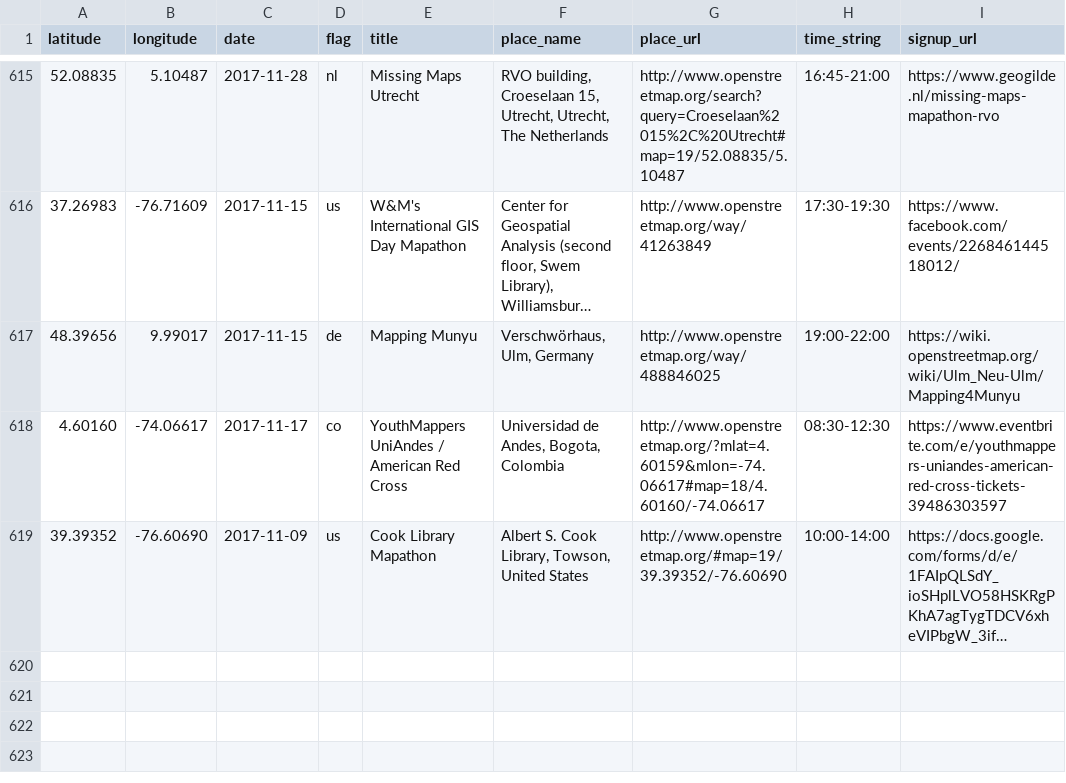
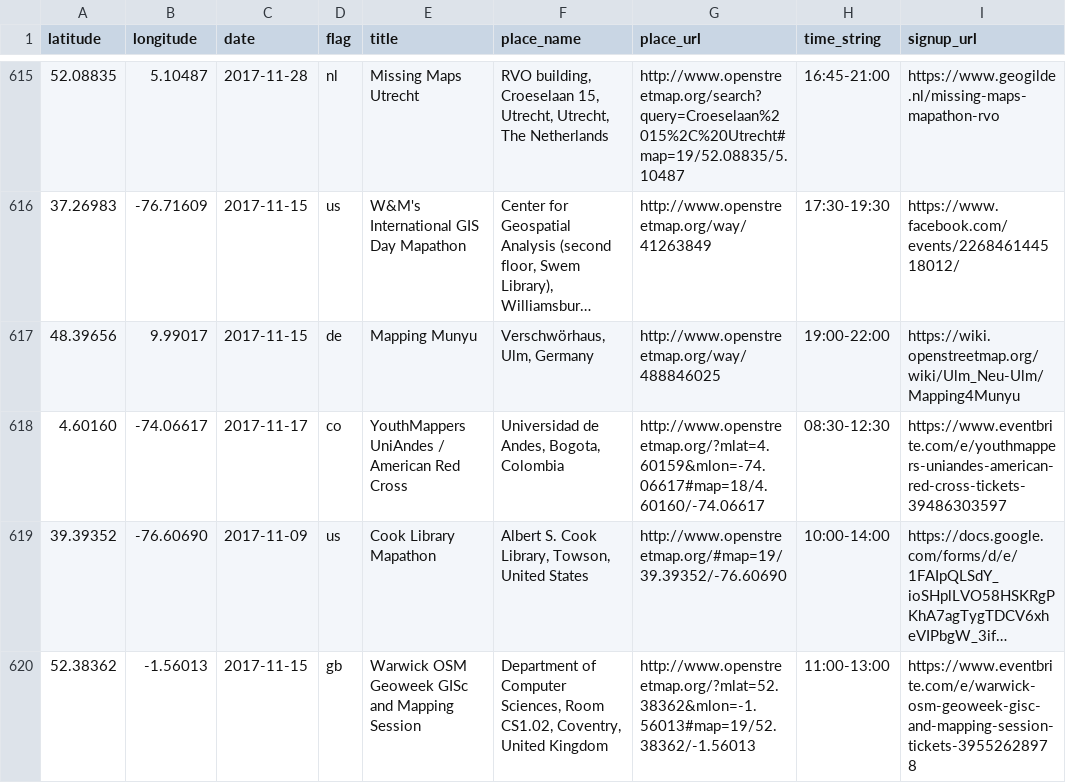
Before and after one commit to MissingMaps/events, a CSV file: events.csv, drawn as a sheet; only a part is shown, gaps mark what is left out; long unchanged cells end in …; the diff names each change by its address in the sheet, - before the commit and + after, or states it on an @@ line.

Commit message:
Update events.csv (#171)

```diff
--- a/events.csv
+++ b/events.csv
+row 620: 52.38362 | -1.56013 | 2017-11-15 | gb | Warwick OSM Geoweek GISc and Mapping Session | Department of Computer Sciences, Room CS1.02, Coventry, United Kingdom | http://www.openstreetmap.org/?mlat=52.38362&mlon=-1.56013#map=19/52.38362/-1.56013 | 11:00-13:00 | https://www.eventbrite.com/e/warwick-osm-geoweek-gisc-and-mapping-session-tickets-39552628978
```
